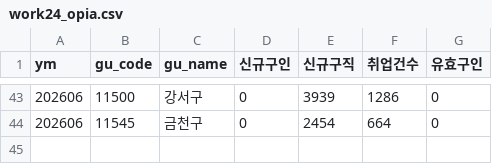
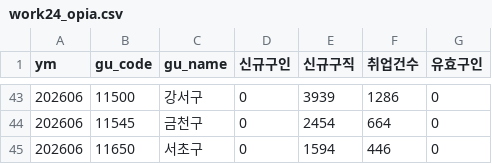
Before and after one commit to seongapark/seoul-job-trend, a CSV file: data/work24_opia.csv, drawn as a sheet; only a part is shown, gaps mark what is left out; the diff names each change by its address in the sheet, - before the commit and + after, or states it on an @@ line.

```diff
--- a/data/work24_opia.csv
+++ b/data/work24_opia.csv
+row 45: 202606 | 11650 | 서초구 | 0 | 1594 | 446 | 0
```
Also changed, not shown: 2 other files.
